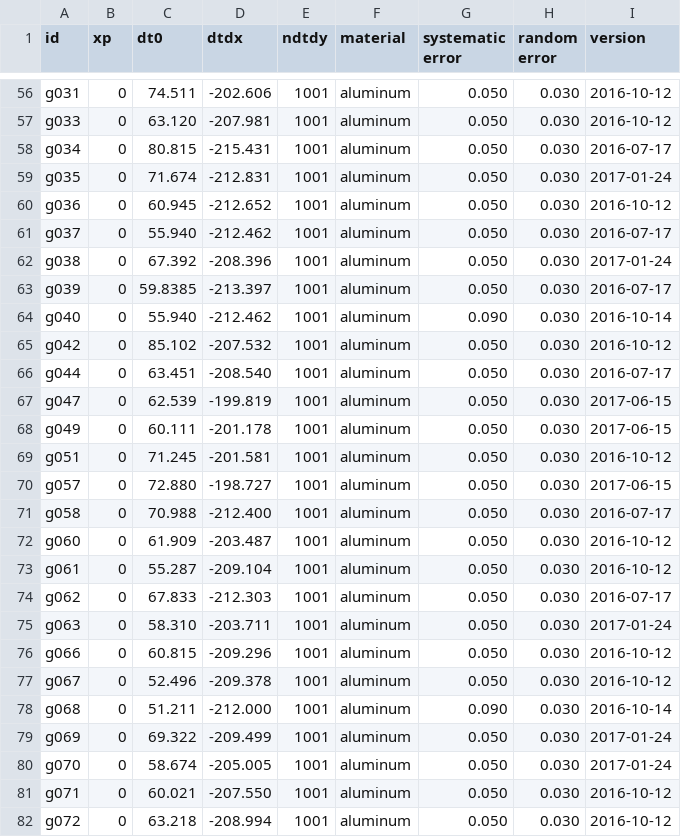
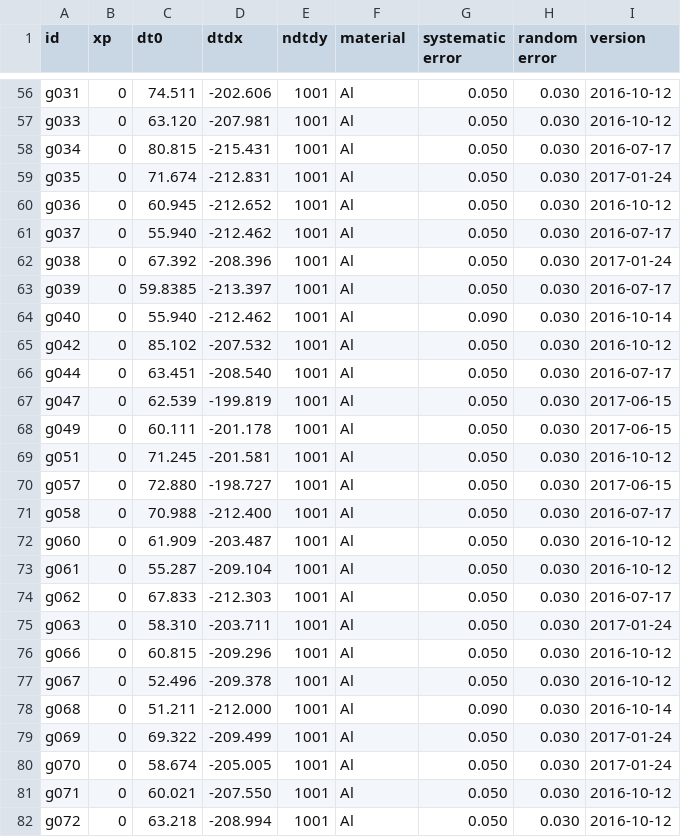
Before and after one commit to PSFC-HEDP/xWRF, a CSV file: tables/wrf_calibrations.csv, drawn as a sheet; only a part is shown, gaps mark what is left out; the diff covers the shown part only; the diff names each change by its address in the sheet, - before the commit and + after, or states it on an @@ line.

```diff
--- a/tables/wrf_calibrations.csv
+++ b/tables/wrf_calibrations.csv
-F56:F82 (material): aluminum
+F56:F82 (material): Al
```
Also changed, not shown: 108 edited cells elsewhere in this file, 1 other file.
